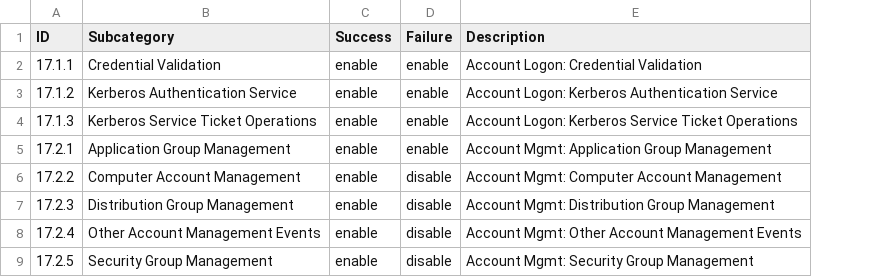
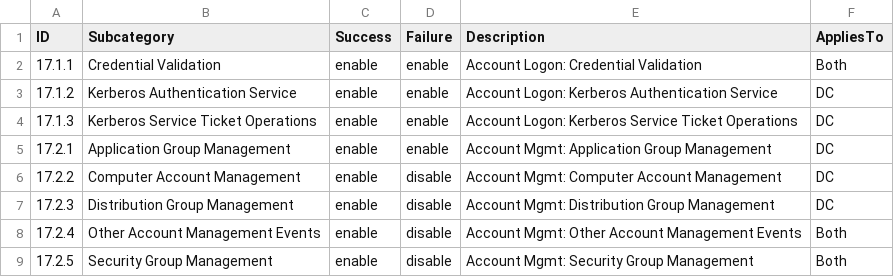
Before and after one commit to xsnderr/GPO-hardening-2019, a CSV file: Windows2019-hardening/Audit_Policy.csv, drawn as a sheet; only a part is shown; the diff names each change by its address in the sheet, - before the commit and + after, or states it on an @@ line.

```diff
--- a/Windows2019-hardening/Audit_Policy.csv
+++ b/Windows2019-hardening/Audit_Policy.csv
+column F (AppliesTo), rows 2-9: Both | DC | DC | DC | DC | DC | Both | Both
```
Also changed, not shown: Windows2019-hardening/CIS_Data.csv, 3 other files.
